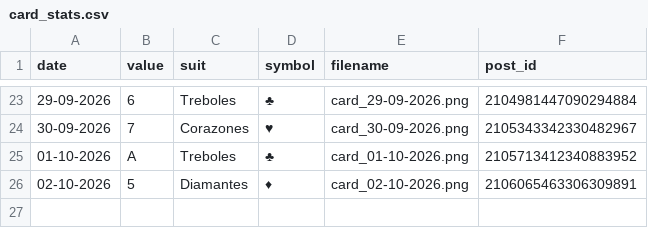
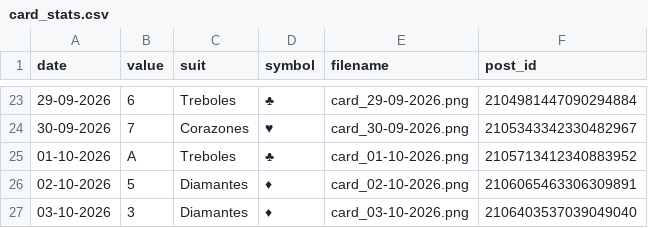
Before and after one commit to Jesus-Ort/RandomCards, a CSV file: data/card_stats.csv, drawn as a sheet; only a part is shown, gaps mark what is left out; the diff names each change by its address in the sheet, - before the commit and + after, or states it on an @@ line.

Commit message:
chore: record daily card

```diff
--- a/data/card_stats.csv
+++ b/data/card_stats.csv
+row 27: 03-10-2026 | 3 | Diamantes | ♦ | card_03-10-2026.png | 2106403537039049040
```
